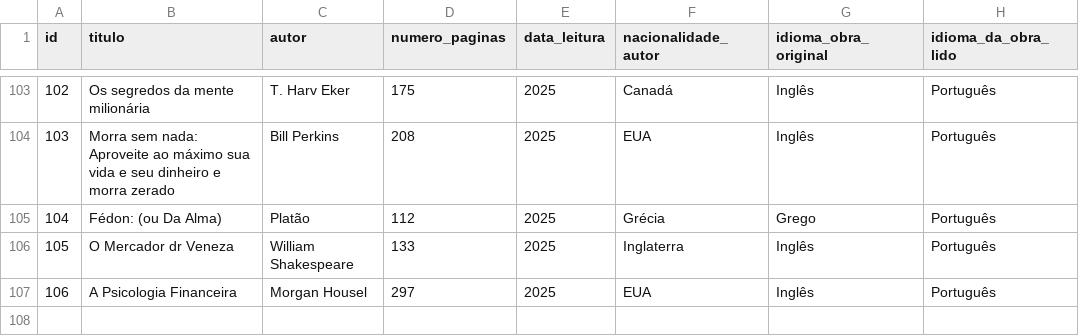
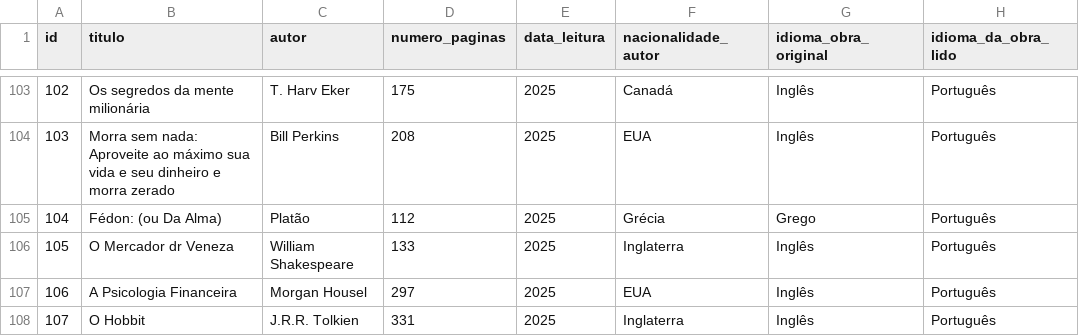
Before and after one commit to tsffarias/My-Books, a CSV file: All_the_Books_I_read.csv, drawn as a sheet; only a part is shown, gaps mark what is left out; the diff names each change by its address in the sheet, - before the commit and + after, or states it on an @@ line.

Commit message:
Added new book in 2025
Restored header row in the CSV file and added a new entry for 'The Hobbit' by J.R.R. Tolkien.

```diff
--- a/All_the_Books_I_read.csv
+++ b/All_the_Books_I_read.csv
+row 108: 107 | O Hobbit | J.R.R. Tolkien | 331 | 2025 | Inglaterra | Inglês | Português
```
